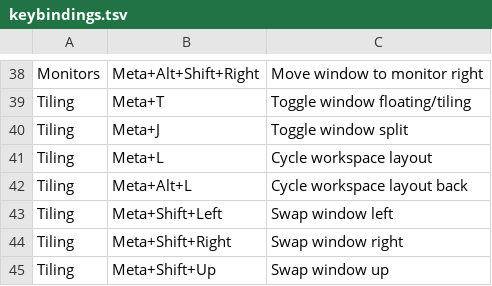
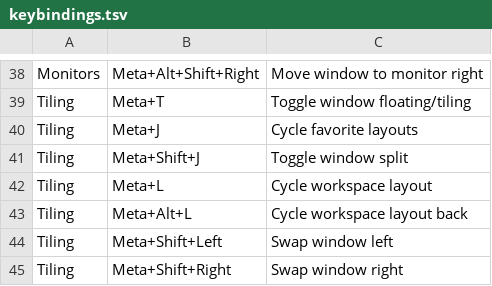
Before and after one commit to watchmakerers/halcyon-linux, a TSV file: branding/share/halcyon/keybindings.tsv, drawn as a sheet; only a part is shown, gaps mark what is left out; the shorter side is filled out with more unchanged rows.

```diff
--- a/branding/share/halcyon/keybindings.tsv
+++ b/branding/share/halcyon/keybindings.tsv
@@ -39,3 +39,4 @@ Monitors	Meta+Alt+Shift+Right	Move window to monitor right
 Tiling	Meta+T	Toggle window floating/tiling
-Tiling	Meta+J	Toggle window split
+Tiling	Meta+J	Cycle favorite layouts
+Tiling	Meta+Shift+J	Toggle window split
 Tiling	Meta+L	Cycle workspace layout
```
Also changed, not shown: 10 other files.
